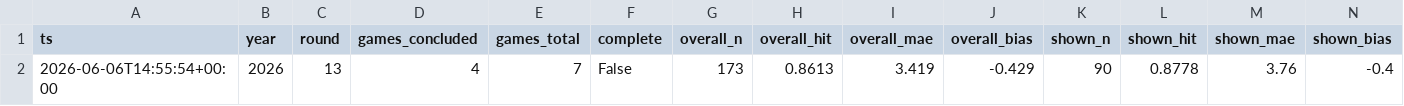
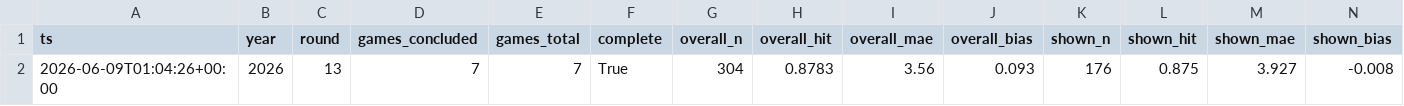
Before and after one commit to Dwayno44/afl-player-stats, a CSV file: scorecard_log.csv, drawn as a sheet; only a part is shown; removed rows and columns are numbered as before the commit, all else as after; rows hold the shown columns only; the diff names each change by its address in the sheet, - before the commit and + after, or states it on an @@ line.

```diff
--- a/scorecard_log.csv
+++ b/scorecard_log.csv
-row 2: 2026-06-06T14:55:54+00:00 | 2026 | 13 | 4 | 7 | False | 173 | 0.8613 | 3.419 | -0.429 | 90 | 0.8778 | 3.76 | -0.4
+row 2: 2026-06-09T01:04:26+00:00 | 2026 | 13 | 7 | 7 | True | 304 | 0.8783 | 3.56 | 0.093 | 176 | 0.875 | 3.927 | -0.008
```
Also changed, not shown: 2 other files.
